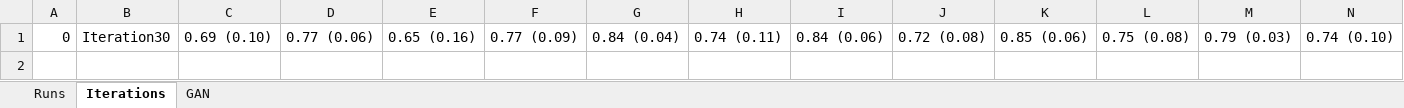
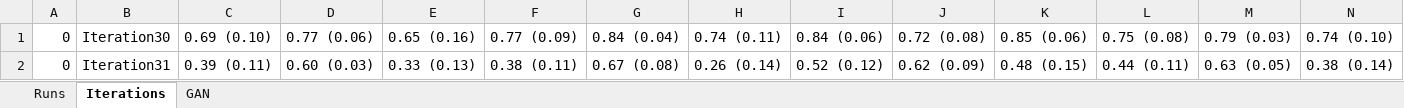
Before and after one commit to davidterroso/D, an Excel workbook: results/combined_output.xlsx, sheet Iterations, drawn as a sheet; values as stored, in another font and other column widths than the file's, no borders; the diff names each change by its address in the sheet, - before the commit and + after, or states it on an @@ line.

```diff
--- a/results/combined_output.xlsx (sheet Iterations)
+++ b/results/combined_output.xlsx (sheet Iterations)
+row 2: 0 | Iteration31 | 0.39 (0.11) | 0.60 (0.03) | 0.33 (0.13) | 0.38 (0.11) | 0.67 (0.08) | 0.26 (0.14) | 0.52 (0.12) | 0.62 (0.09) | 0.48 (0.15) | 0.44 (0.11) | 0.63 (0.05) | 0.38 (0.14)
```
Also changed, not shown: sheet Runs, results/Results.xlsx, 5 other files.
